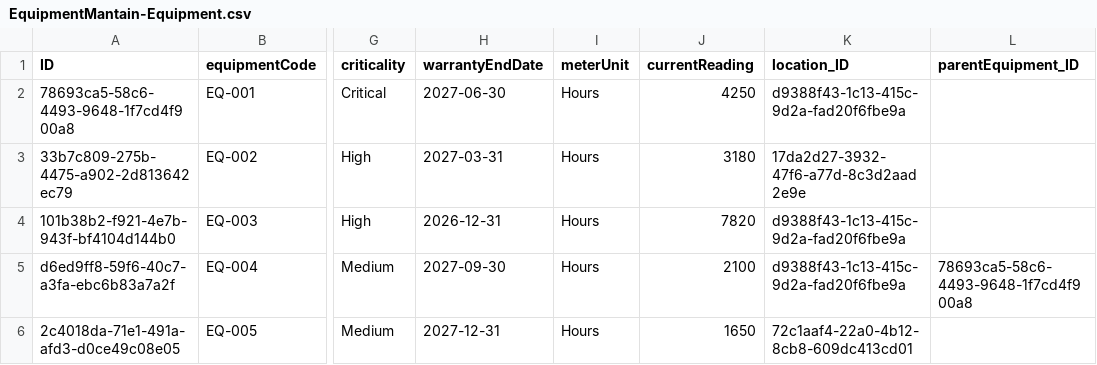
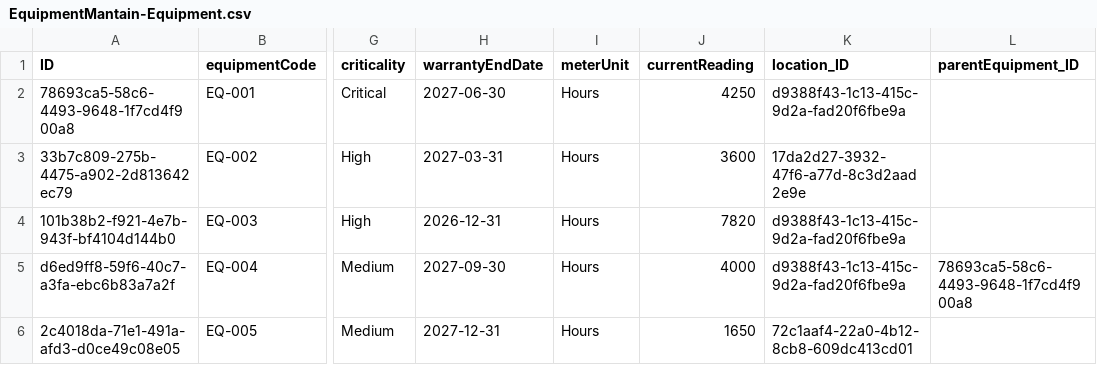
Before and after one commit to Shrivathsa12/Equipment-Maintenance, a CSV file: db/data/EquipmentMantain-Equipment.csv, drawn as a sheet; only a part is shown, gaps mark what is left out; the diff names each change by its address in the sheet, - before the commit and + after, or states it on an @@ line.

```diff
--- a/db/data/EquipmentMantain-Equipment.csv
+++ b/db/data/EquipmentMantain-Equipment.csv
-J3 (currentReading): 3180
+J3 (currentReading): 3600
-J5 (currentReading): 2100
+J5 (currentReading): 4000
```
Also changed, not shown: 7 other files.
